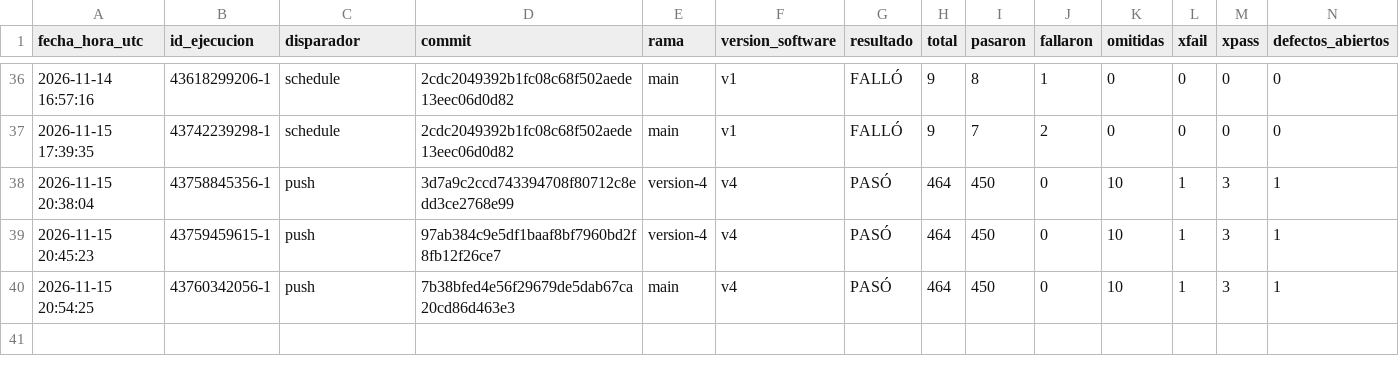
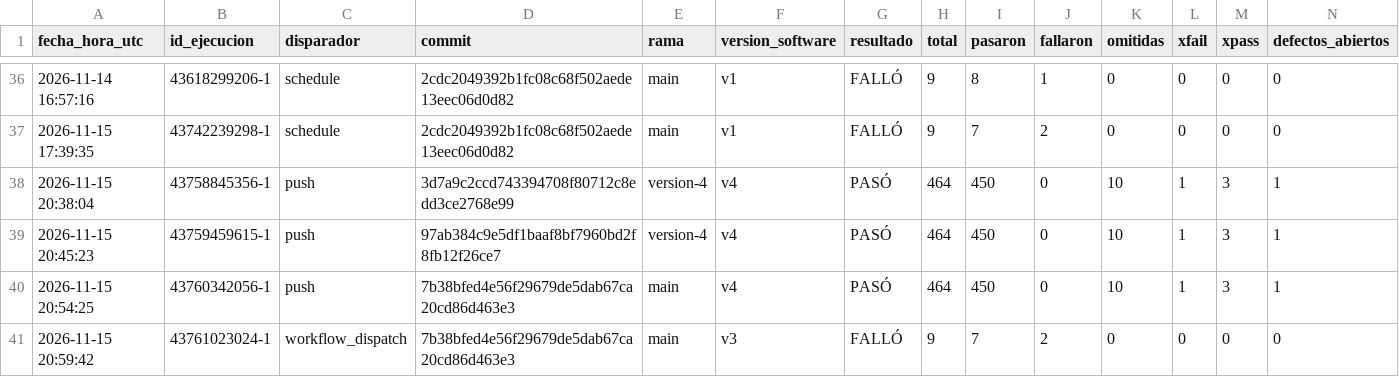
Before and after one commit to juanitoarciniegas-debug/Picksy, a CSV file: docs/qa/historial_qa.csv, drawn as a sheet; only a part is shown, gaps mark what is left out; rows hold the shown columns only; the diff names each change by its address in the sheet, - before the commit and + after, or states it on an @@ line.

Commit message:
QA: registro de ejecución 43761023024 (workflow_dispatch)

```diff
--- a/docs/qa/historial_qa.csv
+++ b/docs/qa/historial_qa.csv
+row 41: 2026-11-15 20:59:42 | 43761023024-1 | workflow_dispatch | 7b38bfed4e56f29679de5dab67ca20cd86d463e3 | main | v3 | FALLÓ | 9 | 7 | 2 | 0 | 0 | 0 | 0
```
Also changed, not shown: 5 other files.
